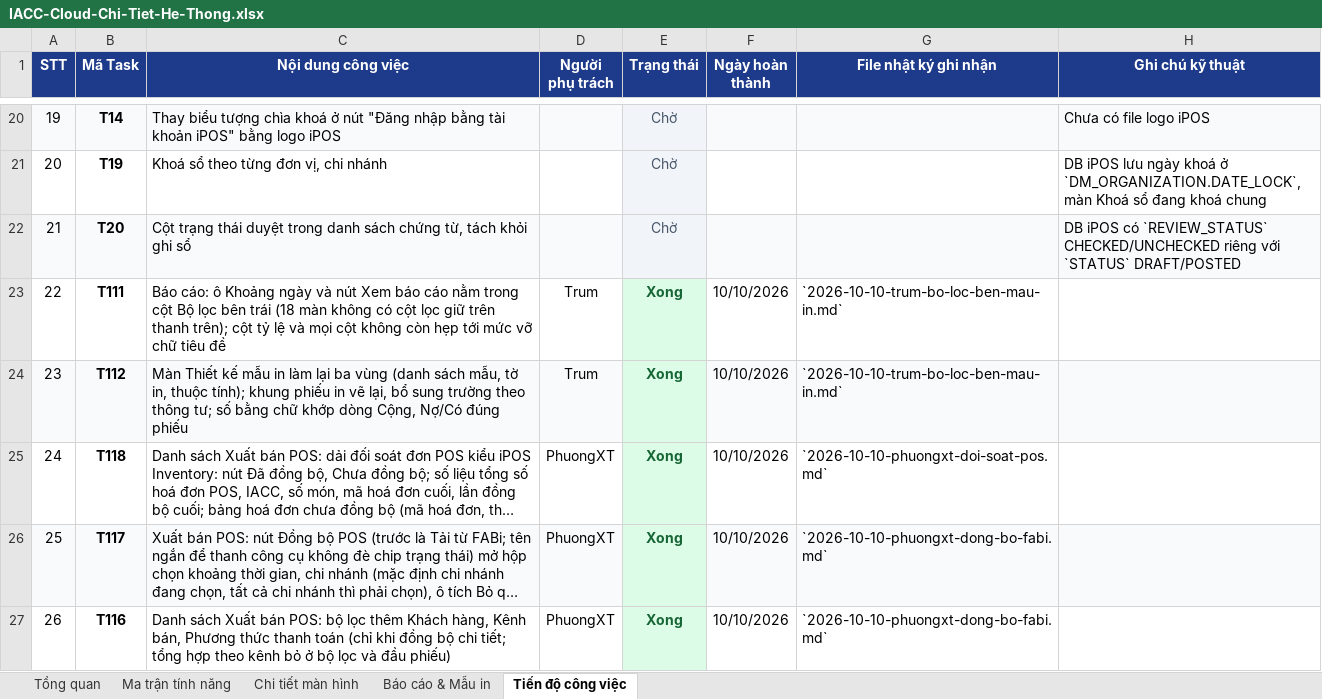
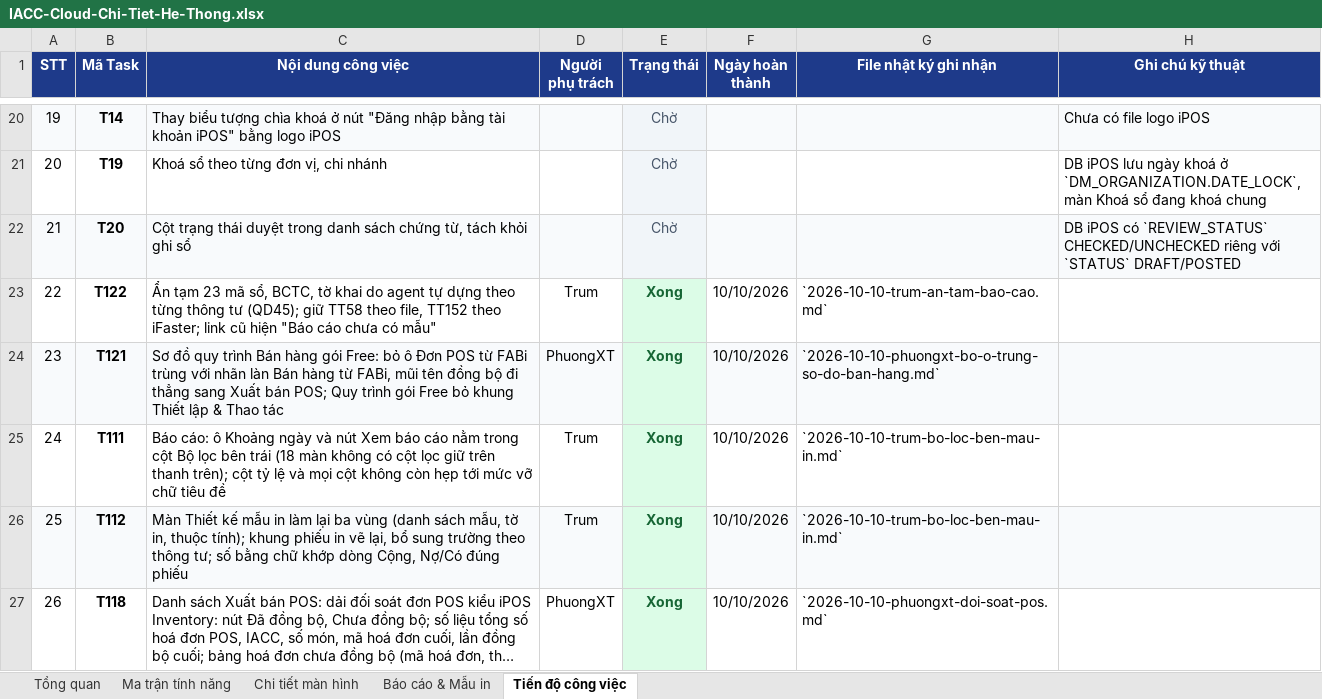
Before and after one commit to trungkhanhduong93/iaccdemo, an Excel workbook: docs/IACC-Cloud-Chi-Tiet-He-Thong.xlsx, sheet Tiến độ công việc, drawn as a sheet; only a part is shown, gaps mark what is left out; the shorter side is filled out with more unchanged rows; long unchanged cells end in …; values as stored, in another font and other column widths than the file's, no borders; addresses are those after the commit; the diff names each change by its address in the sheet, - before the commit and + after, or states it on an @@ line.

```diff
--- a/docs/IACC-Cloud-Chi-Tiet-He-Thong.xlsx (sheet Tiến độ công việc)
+++ b/docs/IACC-Cloud-Chi-Tiet-He-Thong.xlsx (sheet Tiến độ công việc)
+row 23: 22 | T122 | Ẩn tạm 23 mã sổ, BCTC, tờ khai do agent tự dựng theo từng thông tư (QD45); giữ TT58 theo file, TT152 theo iFaster; link cũ hiện "Báo cáo chưa có mẫu" | Trum | Xong | 10/10/2026 | `2026-10-10-trum-an-tam-bao-cao.md`
+row 24: 23 | T121 | Sơ đồ quy trình Bán hàng gói Free: bỏ ô Đơn POS từ FABi trùng với nhãn làn Bán hàng từ FABi, mũi tên đồng bộ đi thẳng sang Xuất bán POS; Quy trình gói Free bỏ khung Thiết lập & Thao tác | PhuongXT | Xong | 10/10/2026 | `2026-10-10-phuongxt-bo-o-trung-so-do-ban-hang.md`
@@ column A (STT) renumbered from row 25 down @@
```
Also changed, not shown: sheet Tổng quan, 8 other files.
